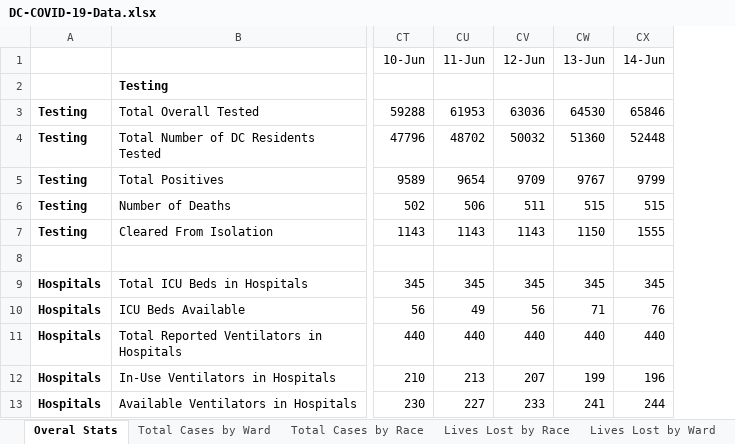
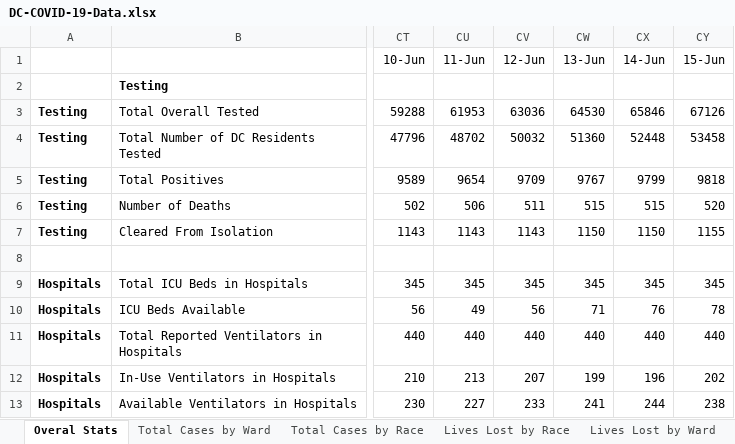
Before and after one commit to cobie8a/covid19-va-md-dc, an Excel workbook: temp/DC-COVID-19-Data.xlsx, sheet Overal Stats, drawn as a sheet; only a part is shown, gaps mark what is left out; values as stored, in another font and other column widths than the file's, no borders; the diff names each change by its address in the sheet, - before the commit and + after, or states it on an @@ line.

```diff
--- a/temp/DC-COVID-19-Data.xlsx (sheet Overal Stats)
+++ b/temp/DC-COVID-19-Data.xlsx (sheet Overal Stats)
+column CY (15-Jun), rows 3-13: 67126 | 53458 | 9818 | 520 | 1155 |  | 345 | 78 | 440 | 202 | 238
-CX7 (14-Jun): 1555
+CX7 (14-Jun): 1150
```
Also changed, not shown: sheet Community Cases Tested By OCME, sheet Total Cases by Race, sheet Lives Lost by Race, sheet Lives Lost by Ward, sheet Total Cases by Ward, sheet Long-Term Care Facilities, covid-19.xlsx, 10 other files.
